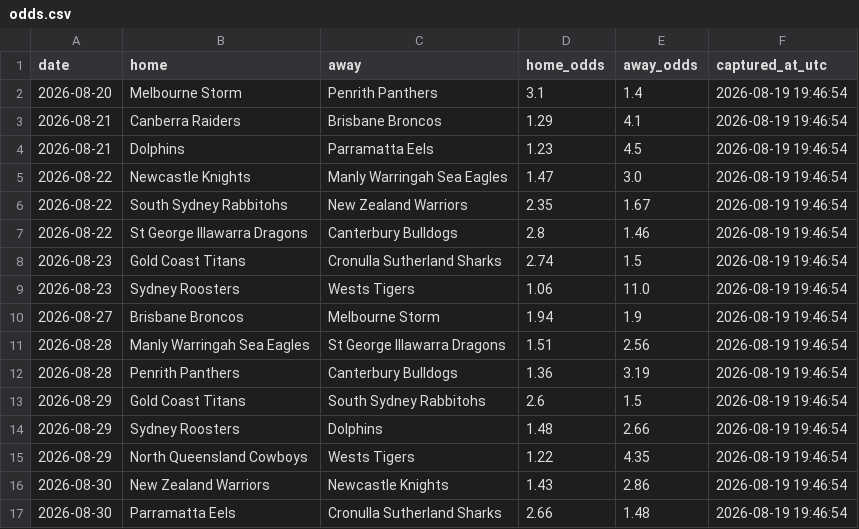
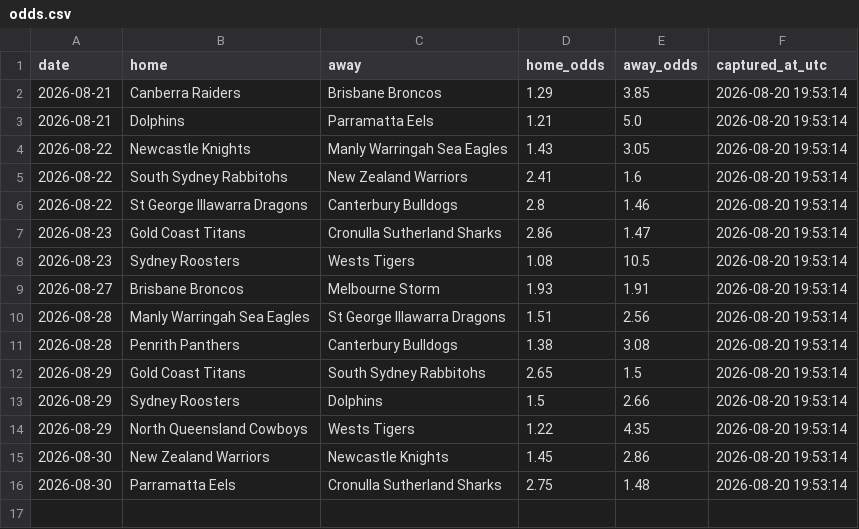
Before and after one commit to Rossdavo/nrl-ai-predictor, a CSV file: odds.csv, drawn as a sheet.

```diff
--- a/odds.csv
+++ b/odds.csv
@@ -1,17 +1,16 @@
 date,home,away,home_odds,away_odds,captured_at_utc
-2026-08-20,Melbourne Storm,Penrith Panthers,3.1,1.4,2026-08-19 19:46:54
-2026-08-21,Canberra Raiders,Brisbane Broncos,1.29,4.1,2026-08-19 19:46:54
-2026-08-21,Dolphins,Parramatta Eels,1.23,4.5,2026-08-19 19:46:54
-2026-08-22,Newcastle Knights,Manly Warringah Sea Eagles,1.47,3.0,2026-08-19 19:46:54
-2026-08-22,South Sydney Rabbitohs,New Zealand Warriors,2.35,1.67,2026-08-19 19:46:54
-2026-08-22,St George Illawarra Dragons,Canterbury Bulldogs,2.8,1.46,2026-08-19 19:46:54
-2026-08-23,Gold Coast Titans,Cronulla Sutherland Sharks,2.74,1.5,2026-08-19 19:46:54
-2026-08-23,Sydney Roosters,Wests Tigers,1.06,11.0,2026-08-19 19:46:54
-2026-08-27,Brisbane Broncos,Melbourne Storm,1.94,1.9,2026-08-19 19:46:54
-2026-08-28,Manly Warringah Sea Eagles,St George Illawarra Dragons,1.51,2.56,2026-08-19 19:46:54
-2026-08-28,Penrith Panthers,Canterbury Bulldogs,1.36,3.19,2026-08-19 19:46:54
-2026-08-29,Gold Coast Titans,South Sydney Rabbitohs,2.6,1.5,2026-08-19 19:46:54
-2026-08-29,Sydney Roosters,Dolphins,1.48,2.66,2026-08-19 19:46:54
-2026-08-29,North Queensland Cowboys,Wests Tigers,1.22,4.35,2026-08-19 19:46:54
-2026-08-30,New Zealand Warriors,Newcastle Knights,1.43,2.86,2026-08-19 19:46:54
-2026-08-30,Parramatta Eels,Cronulla Sutherland Sharks,2.66,1.48,2026-08-19 19:46:54
+2026-08-21,Canberra Raiders,Brisbane Broncos,1.29,3.85,2026-08-20 19:53:14
+2026-08-21,Dolphins,Parramatta Eels,1.21,5.0,2026-08-20 19:53:14
+2026-08-22,Newcastle Knights,Manly Warringah Sea Eagles,1.43,3.05,2026-08-20 19:53:14
+2026-08-22,South Sydney Rabbitohs,New Zealand Warriors,2.41,1.6,2026-08-20 19:53:14
+2026-08-22,St George Illawarra Dragons,Canterbury Bulldogs,2.8,1.46,2026-08-20 19:53:14
+2026-08-23,Gold Coast Titans,Cronulla Sutherland Sharks,2.86,1.47,2026-08-20 19:53:14
+2026-08-23,Sydney Roosters,Wests Tigers,1.08,10.5,2026-08-20 19:53:14
+2026-08-27,Brisbane Broncos,Melbourne Storm,1.93,1.91,2026-08-20 19:53:14
+2026-08-28,Manly Warringah Sea Eagles,St George Illawarra Dragons,1.51,2.56,2026-08-20 19:53:14
+2026-08-28,Penrith Panthers,Canterbury Bulldogs,1.38,3.08,2026-08-20 19:53:14
+2026-08-29,Gold Coast Titans,South Sydney Rabbitohs,2.65,1.5,2026-08-20 19:53:14
+2026-08-29,Sydney Roosters,Dolphins,1.5,2.66,2026-08-20 19:53:14
+2026-08-29,North Queensland Cowboys,Wests Tigers,1.22,4.35,2026-08-20 19:53:14
+2026-08-30,New Zealand Warriors,Newcastle Knights,1.45,2.86,2026-08-20 19:53:14
+2026-08-30,Parramatta Eels,Cronulla Sutherland Sharks,2.75,1.48,2026-08-20 19:53:14
```
Also changed, not shown: current_predictions.csv, odds_history.csv, 3 other files.
